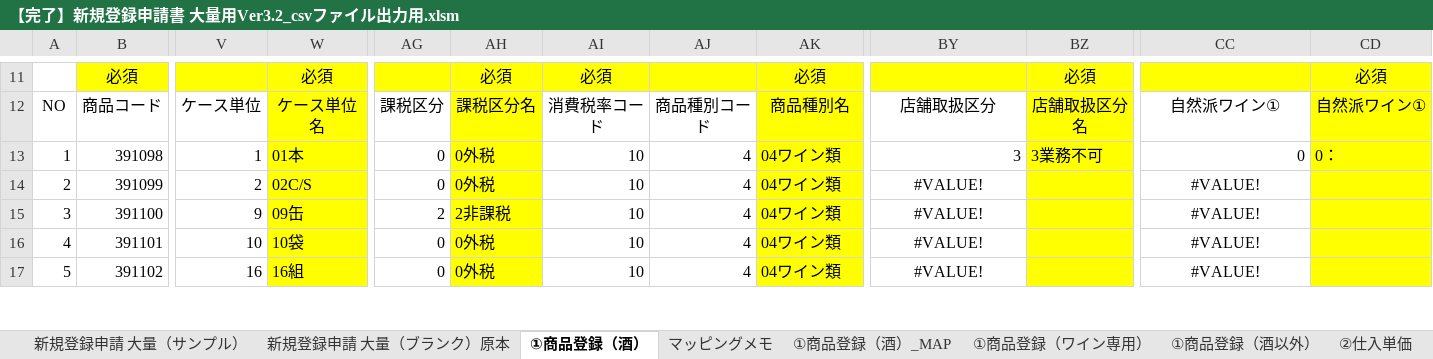
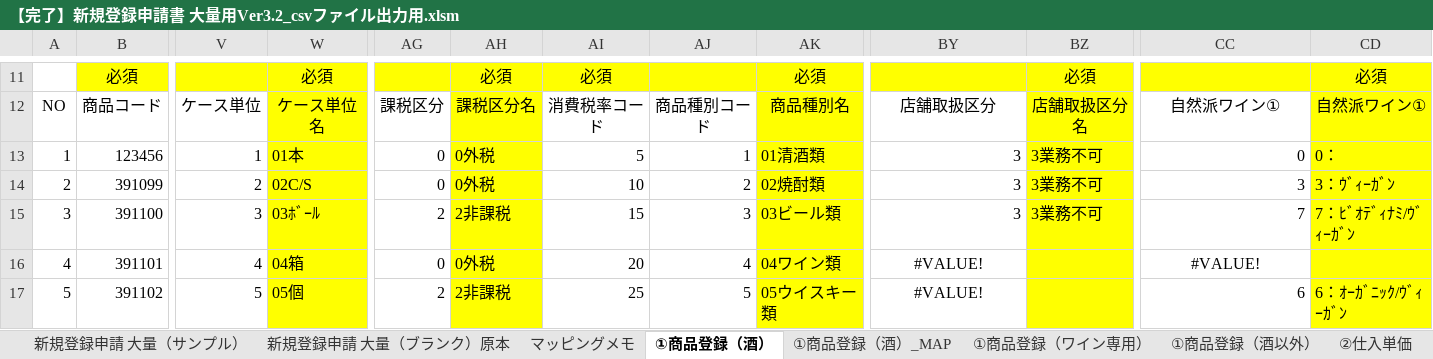
Before and after one commit to 44944494/RPA, an Excel workbook: 【完了】新規登録申請書 大量用Ver3.2_csvファイル出力用.xlsm, sheet ①商品登録（酒）, drawn as a sheet; only a part is shown, gaps mark what is left out; values as stored, in another font and other column widths than the file's, no borders; charts and pictures and conditional formats not drawn; the diff covers the shown part only; the diff names each change by its address in the sheet, - before the commit and + after, or states it on an @@ line.

```diff
--- a/【完了】新規登録申請書 大量用Ver3.2_csvファイル出力用.xlsm (sheet ①商品登録（酒）)
+++ b/【完了】新規登録申請書 大量用Ver3.2_csvファイル出力用.xlsm (sheet ①商品登録（酒）)
@@ sheet tab order changed: 新規登録申請 大量（サンプル） | 新規登録申請 大量（ブランク）原本 | マッピングメモ | ①商品登録（酒） | ①商品登録（酒）_MAP | ①商品登録（ワイン専用） | ①商品登録（酒以外） | ②仕入単価 @@
-B13: 391098
+B13: 123456
-AI13: 10
+AI13: 5
-AJ13: 4
+AJ13: 1
-AK13: 04ワイン類
+AK13: 01清酒類
-AJ14: 4
+AJ14: 2
-AK14: 04ワイン類
+AK14: 02焼酎類
-BY14:BY15: #VALUE!
+BY14:BY15: 3
-BY14:BY15 alignment: center
+BY14:BY15 alignment: right
-BZ14:BZ15: (empty)
+BZ14:BZ15: 3業務不可
-CC14: #VALUE!
+CC14: 3
-CC14:CC15 alignment: center
+CC14:CC15 alignment: right
-CD14: (empty)
+CD14: 3：ｳﾞｨｰｶﾞﾝ
-V15: 9
+V15: 3
-W15: 09缶
+W15: 03ﾎﾞｰﾙ
-AI15: 10
+AI15: 15
-AJ15: 4
+AJ15: 3
-AK15: 04ワイン類
+AK15: 03ビール類
-CC15: #VALUE!
+CC15: 7
-CD15: (empty)
+CD15: 7：ﾋﾞｵﾃﾞｨﾅﾐ/ｳﾞｨｰｶﾞﾝ
-V16: 10
+V16: 4
-W16: 10袋
+W16: 04箱
-AI16: 10
+AI16: 20
-V17: 16
+V17: 5
-W17: 16組
+W17: 05個
-AG17: 0
+AG17: 2
-AH17: 0外税
+AH17: 2非課税
-AI17: 10
+AI17: 25
-AJ17: 4
+AJ17: 5
-AK17: 04ワイン類
+AK17: 05ウイスキー類
-CC17: #VALUE!
+CC17: 6
-CC17 alignment: center
+CC17 alignment: right
-CD17: (empty)
+CD17: 6：ｵｰｶﾞﾆｯｸ/ｳﾞｨｰｶﾞﾝ
```
Also changed, not shown: 50 edited cells elsewhere in this sheet, sheet ①商品登録（酒）_MAP, sheet マッピングメモ, formulas that keep their value, charts or pictures.
